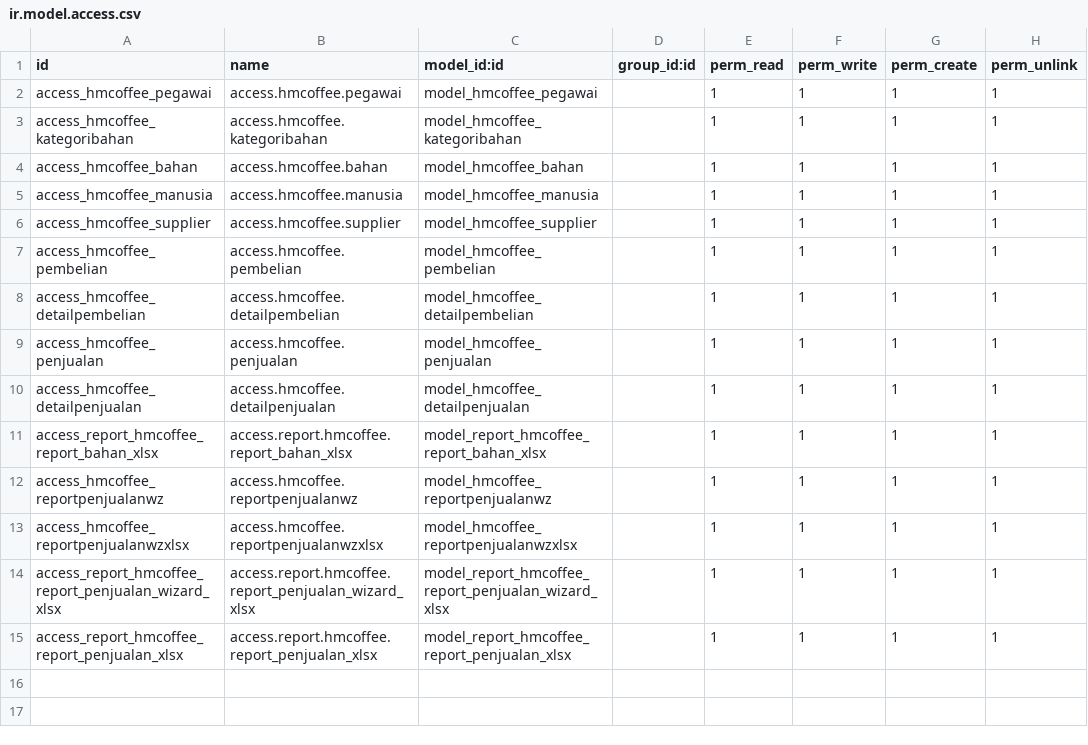
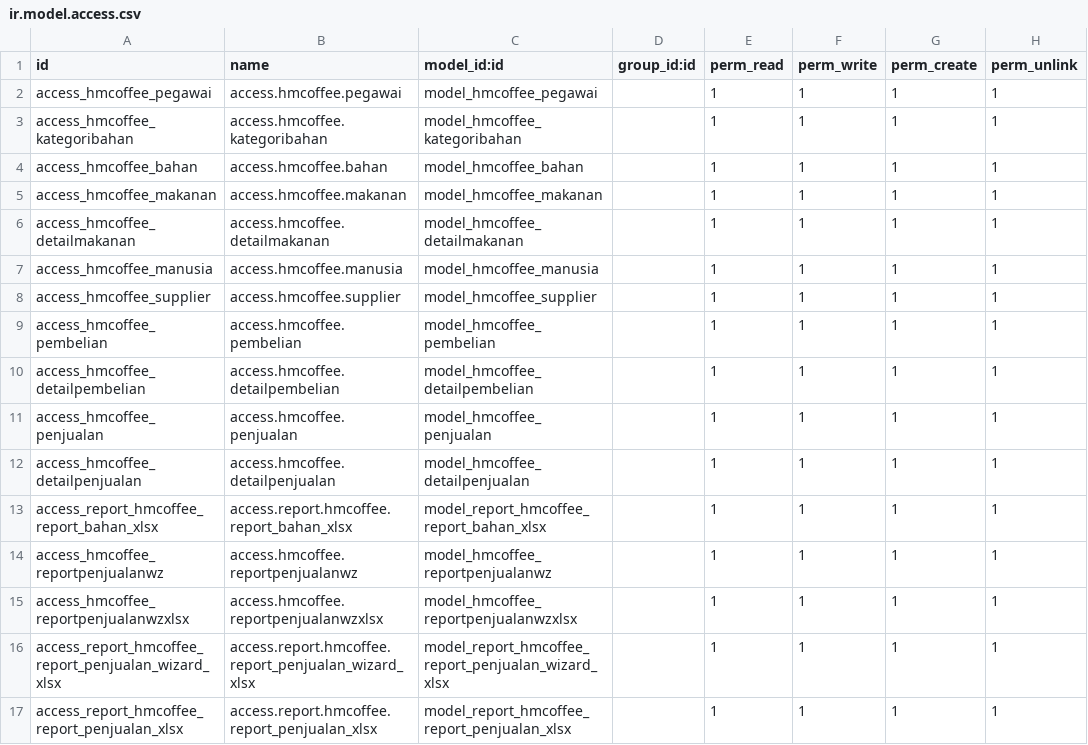
Before and after one commit to dhiraludvia/hmcoffee, a CSV file: security/ir.model.access.csv, drawn as a sheet; the diff names each change by its address in the sheet, - before the commit and + after, or states it on an @@ line.

Commit message:
add makanan field

```diff
--- a/security/ir.model.access.csv
+++ b/security/ir.model.access.csv
+row 5: access_hmcoffee_makanan | access.hmcoffee.makanan | model_hmcoffee_makanan |  | 1 | 1 | 1 | 1
+row 6: access_hmcoffee_detailmakanan | access.hmcoffee.detailmakanan | model_hmcoffee_detailmakanan |  | 1 | 1 | 1 | 1
```
Also changed, not shown: 9 other files.
